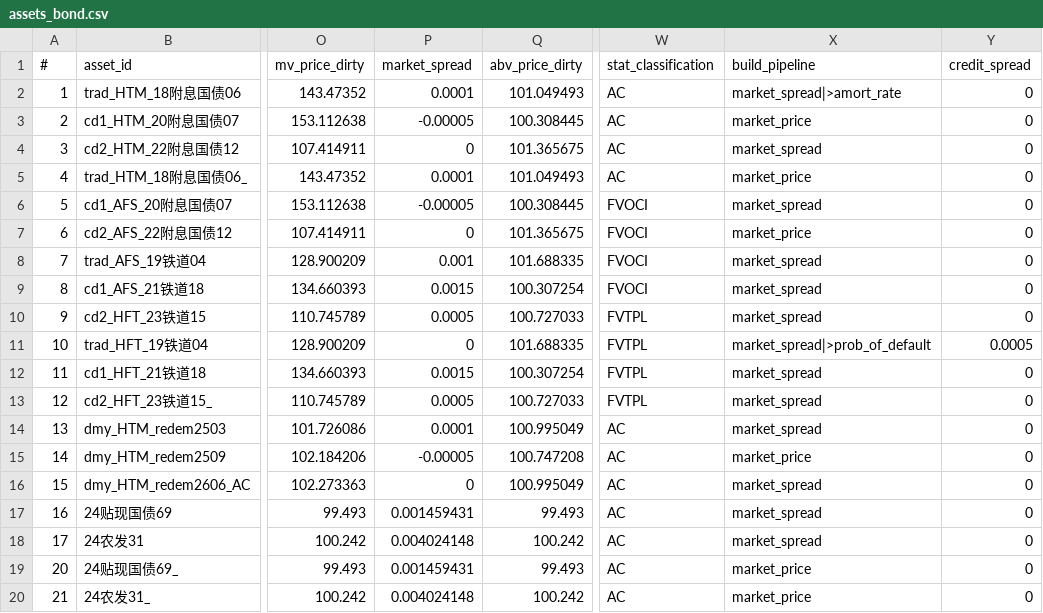
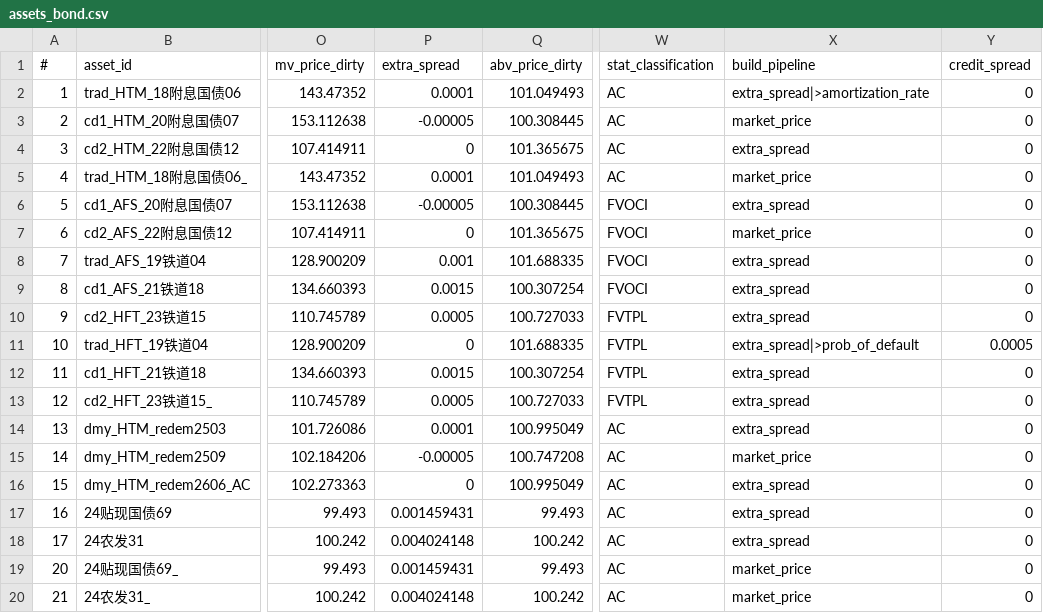
Before and after one commit to shanyashi2025/vates, a CSV file: example_ws/inputs/01_asset_proj/assets_bond.csv, drawn as a sheet; only a part is shown, gaps mark what is left out; the diff names each change by its address in the sheet, - before the commit and + after, or states it on an @@ line.

```diff
--- a/example_ws/inputs/01_asset_proj/assets_bond.csv
+++ b/example_ws/inputs/01_asset_proj/assets_bond.csv
-P1: market_spread
+P1: extra_spread
-X2 (build_pipeline): market_spread|>amort_rate
+X2 (build_pipeline): extra_spread|>amortization_rate
-X4 (build_pipeline): market_spread
+X4 (build_pipeline): extra_spread
-X6 (build_pipeline): market_spread
+X6 (build_pipeline): extra_spread
-X8:X10 (build_pipeline): market_spread
+X8:X10 (build_pipeline): extra_spread
-X11 (build_pipeline): market_spread|>prob_of_default
+X11 (build_pipeline): extra_spread|>prob_of_default
-X12:X14 (build_pipeline): market_spread
+X12:X14 (build_pipeline): extra_spread
-X16:X18 (build_pipeline): market_spread
+X16:X18 (build_pipeline): extra_spread
```
Also changed, not shown: example_ws/inputs/01_asset_proj/assets_equity_option.csv, example_ws/inputs/02_fund_proj/assets_bond.csv, 18 other files.
